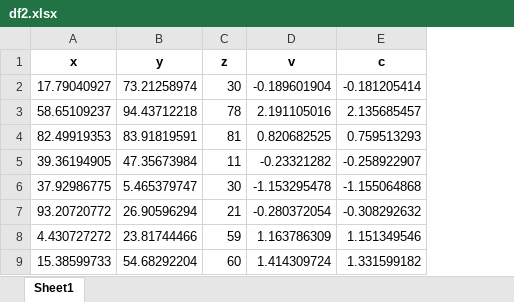
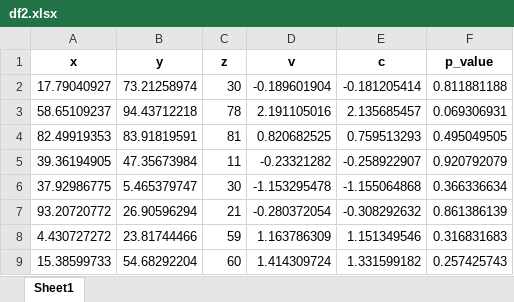
Before and after one commit to JRRaya/08EEAEF, an Excel workbook: tarea1/outputs/df2.xlsx, sheet Sheet1, drawn as a sheet; only a part is shown; values as stored, in another font and other column widths than the file's, no borders; the diff names each change by its address in the sheet, - before the commit and + after, or states it on an @@ line.

```diff
--- a/tarea1/outputs/df2.xlsx (sheet Sheet1)
+++ b/tarea1/outputs/df2.xlsx (sheet Sheet1)
+column F (p_value), rows 2-9: 0.811881188 | 0.069306931 | 0.495049505 | 0.920792079 | 0.366336634 | 0.861386139 | 0.316831683 | 0.257425743
```
Also changed, not shown: tarea1/outputs/df1.xlsx, 7 other files.
